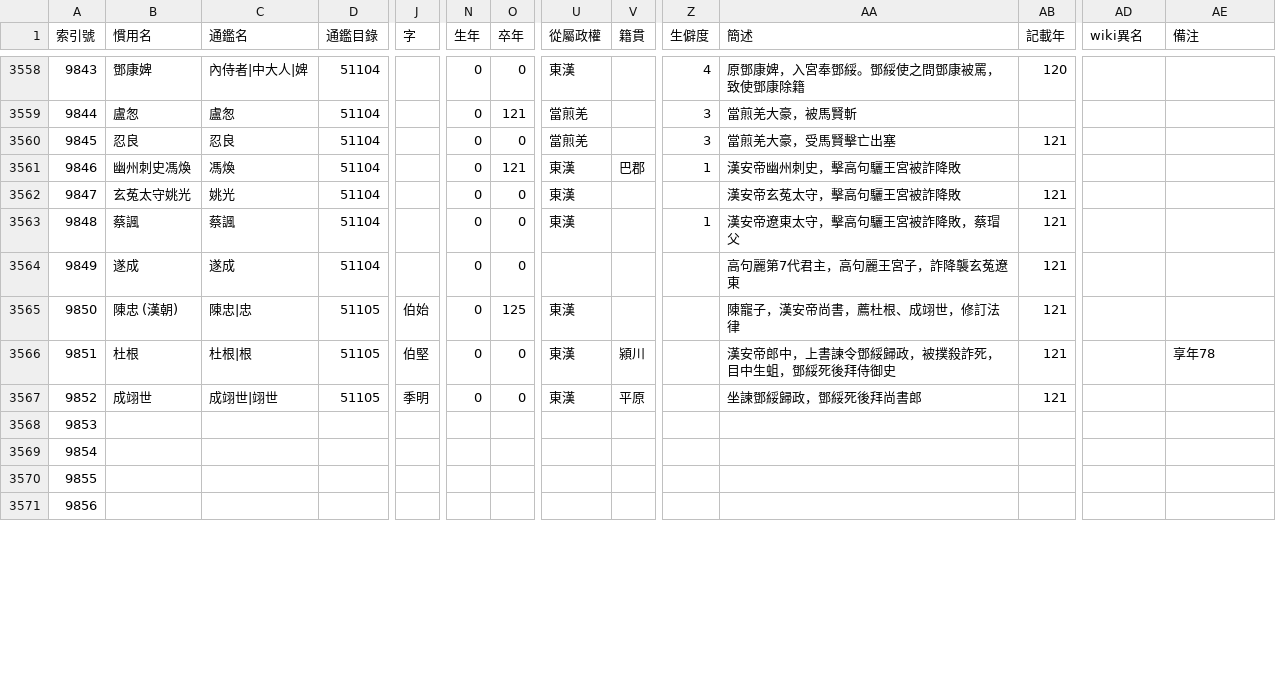
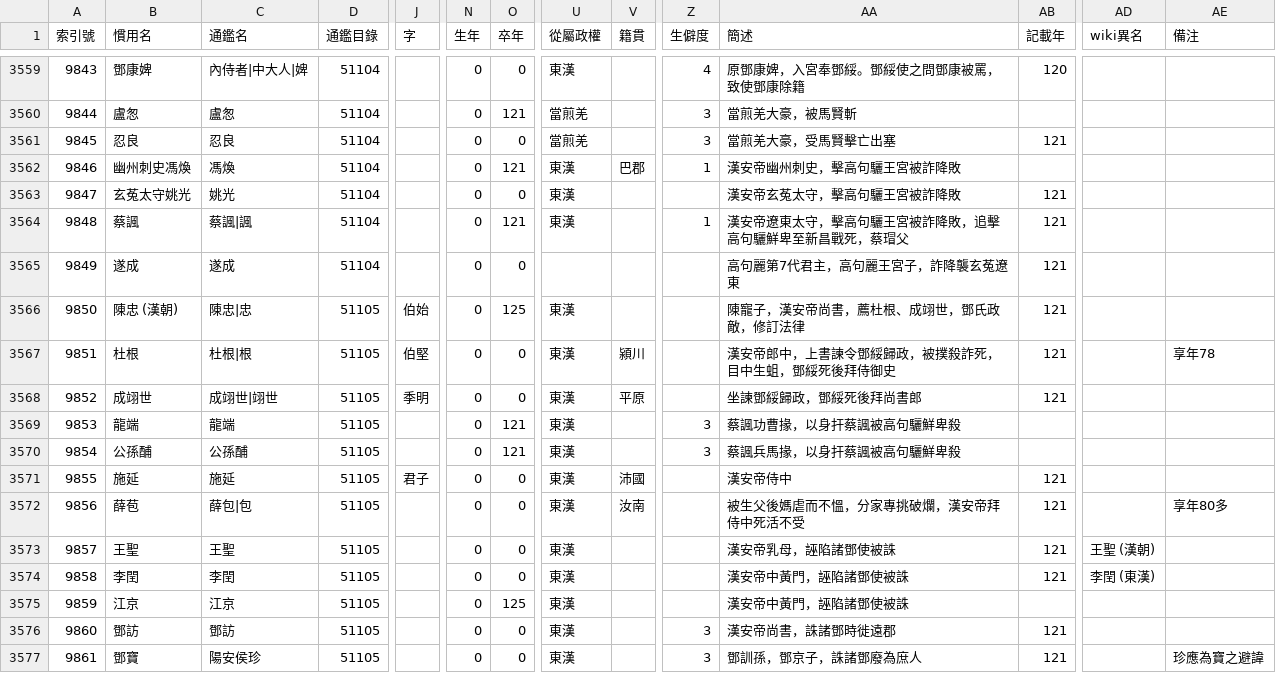
Before and after one commit to gintian/zizhitongjian, a CSV file: 1_主要數據/人物總表.csv, drawn as a sheet; only a part is shown, gaps mark what is left out; addresses are those after the commit; rows hold the shown columns only; the diff covers the shown part only; the diff names each change by its address in the sheet, - before the commit and + after, or states it on an @@ line.

```diff
--- a/1_主要數據/人物總表.csv
+++ b/1_主要數據/人物總表.csv
-C3564 (通鑑名): 蔡諷
+C3564 (通鑑名): 蔡諷|諷
-O3564 (卒年): 0
+O3564 (卒年): 121
-AA3564 (簡述): 漢安帝遼東太守，擊高句驪王宮被詐降敗，蔡瑁父
+AA3564 (簡述): 漢安帝遼東太守，擊高句驪王宮被詐降敗，追擊高句驪鮮卑至新昌戰死，蔡瑁父
-AA3566 (簡述): 陳寵子，漢安帝尚書，薦杜根、成翊世，修訂法律
+AA3566 (簡述): 陳寵子，漢安帝尚書，薦杜根、成翊世，鄧氏政敵，修訂法律
-B3569 (慣用名): (empty)
+B3569 (慣用名): 龍端
-C3569 (通鑑名): (empty)
+C3569 (通鑑名): 龍端
-D3569:D3572 (通鑑目錄): (empty)
+D3569:D3572 (通鑑目錄): 51105
-N3569:N3572 (生年): (empty)
+N3569:N3572 (生年): 0
-O3569:O3570 (卒年): (empty)
+O3569:O3570 (卒年): 121
-U3569:U3572 (從屬政權): (empty)
+U3569:U3572 (從屬政權): 東漢
-Z3569:Z3570 (生僻度): (empty)
+Z3569:Z3570 (生僻度): 3
-AA3569 (簡述): (empty)
+AA3569 (簡述): 蔡諷功曹掾，以身扞蔡諷被高句驪鮮卑殺
-B3570 (慣用名): (empty)
+B3570 (慣用名): 公孫酺
-C3570 (通鑑名): (empty)
+C3570 (通鑑名): 公孫酺
-AA3570 (簡述): (empty)
+AA3570 (簡述): 蔡諷兵馬掾，以身扞蔡諷被高句驪鮮卑殺
-B3571 (慣用名): (empty)
+B3571 (慣用名): 施延
-C3571 (通鑑名): (empty)
+C3571 (通鑑名): 施延
-J3571 (字): (empty)
+J3571 (字): 君子
-O3571:O3572 (卒年): (empty)
+O3571:O3572 (卒年): 0
-V3571 (籍貫): (empty)
+V3571 (籍貫): 沛國
-AA3571 (簡述): (empty)
+AA3571 (簡述): 漢安帝侍中
-AB3571:AB3572 (記載年): (empty)
+AB3571:AB3572 (記載年): 121
-B3572 (慣用名): (empty)
+B3572 (慣用名): 薛苞
-C3572 (通鑑名): (empty)
+C3572 (通鑑名): 薛包|包
-V3572 (籍貫): (empty)
+V3572 (籍貫): 汝南
-AA3572 (簡述): (empty)
+AA3572 (簡述): 被生父後媽虐而不慍，分家專挑破爛，漢安帝拜侍中死活不受
-AE3572 (備注): (empty)
+AE3572 (備注): 享年80多
+row 3573: 9857 | 王聖 | 王聖 | 51105 |  | 0 | 0 | 東漢 |  |  | 漢安帝乳母，誣陷諸鄧使被誅 | 121 | 王聖 (漢朝)
+row 3574: 9858 | 李閏 | 李閏 | 51105 |  | 0 | 0 | 東漢 |  |  | 漢安帝中黃門，誣陷諸鄧使被誅 | 121 | 李閏 (東漢)
+row 3575: 9859 | 江京 | 江京 | 51105 |  | 0 | 125 | 東漢 |  |  | 漢安帝中黃門，誣陷諸鄧使被誅
+row 3576: 9860 | 鄧訪 | 鄧訪 | 51105 |  | 0 | 0 | 東漢 |  | 3 | 漢安帝尚書，誅諸鄧時徙遠郡 | 121
+row 3577: 9861 | 鄧寶 | 陽安侯珍 | 51105 |  | 0 | 0 | 東漢 |  | 3 | 鄧訓孫，鄧京子，誅諸鄧廢為庶人 | 121 |  | 珍應為寶之避諱
```
Also changed, not shown: 6 added rows, 42 edited cells and row numbers in column A elsewhere in this file, 1_主要數據/政權年代表/漢.csv, 1_主要數據/通鑑目錄.csv, 3 other files.
